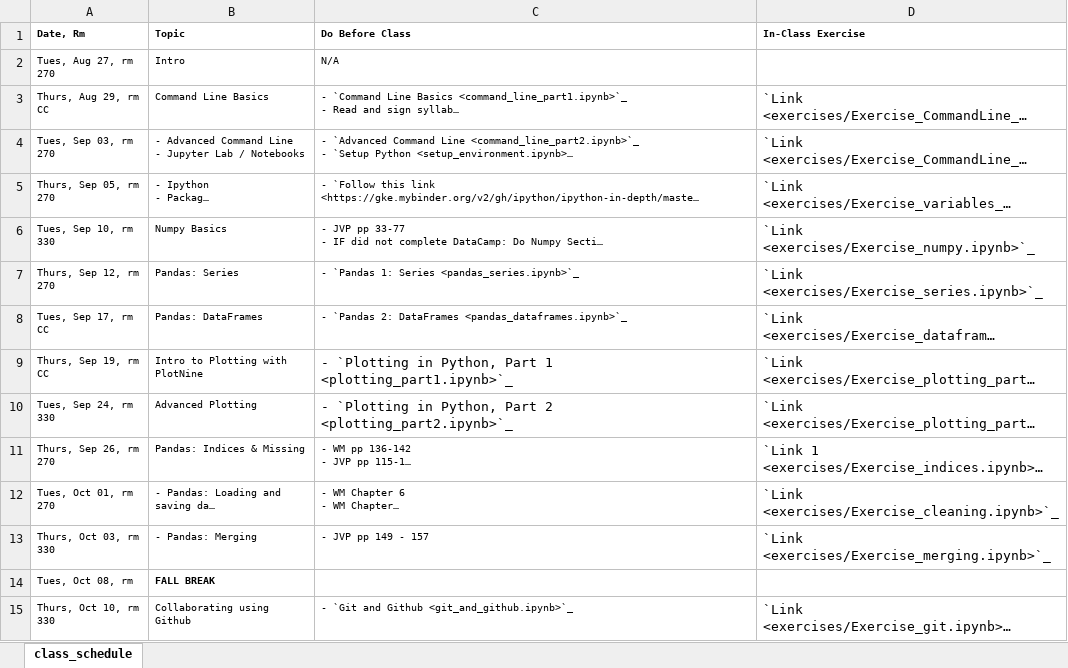
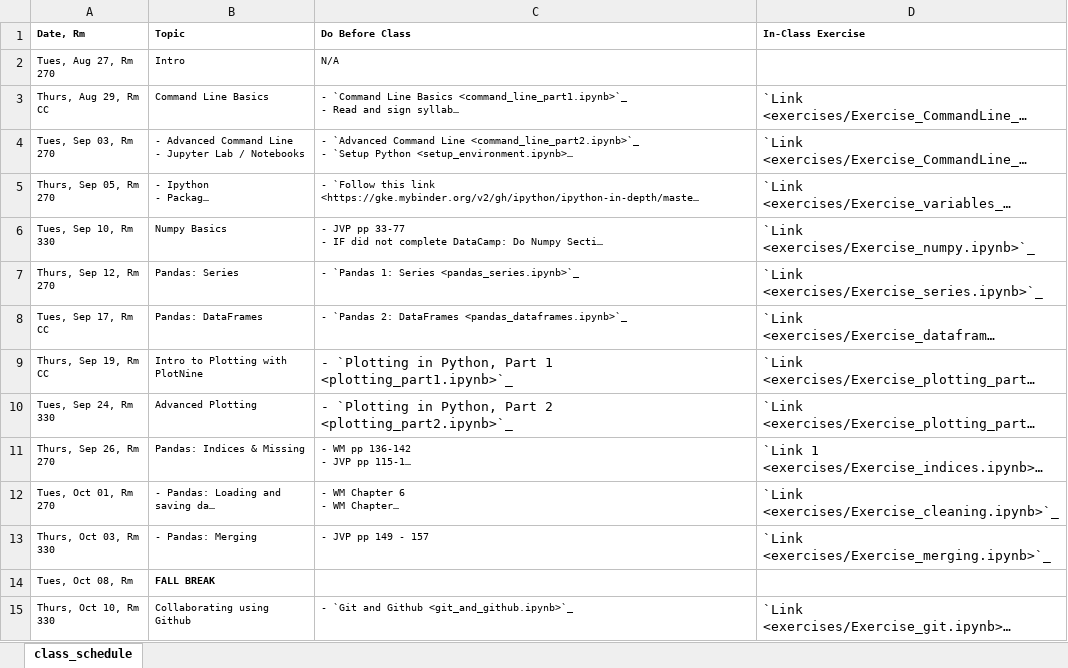
Before and after one commit to nickeubank/data-science-in-julia, an Excel workbook: source/class_schedule_xlsx.xlsx, sheet class_schedule, drawn as a sheet; only a part is shown; long unchanged cells end in …; values as stored, in another font and other column widths than the file's, no borders; the diff covers the shown part only; the diff names each change by its address in the sheet, - before the commit and + after, or states it on an @@ line.

Commit message:
lots of progress on parallelism, update course schedule

```diff
--- a/source/class_schedule_xlsx.xlsx (sheet class_schedule)
+++ b/source/class_schedule_xlsx.xlsx (sheet class_schedule)
-A2 (Date, Rm): Tues, Aug 27, rm 270
+A2 (Date, Rm): Tues, Aug 27, Rm 270
-A3 (Date, Rm): Thurs, Aug 29, rm CC
+A3 (Date, Rm): Thurs, Aug 29, Rm CC
-A4 (Date, Rm): Tues, Sep 03, rm 270
+A4 (Date, Rm): Tues, Sep 03, Rm 270
-A5 (Date, Rm): Thurs, Sep 05, rm 270
+A5 (Date, Rm): Thurs, Sep 05, Rm 270
-A6 (Date, Rm): Tues, Sep 10, rm 330
+A6 (Date, Rm): Tues, Sep 10, Rm 330
-A7 (Date, Rm): Thurs, Sep 12, rm 270
+A7 (Date, Rm): Thurs, Sep 12, Rm 270
-A8 (Date, Rm): Tues, Sep 17, rm CC
+A8 (Date, Rm): Tues, Sep 17, Rm CC
-A9 (Date, Rm): Thurs, Sep 19, rm CC
+A9 (Date, Rm): Thurs, Sep 19, Rm CC
-A10 (Date, Rm): Tues, Sep 24, rm 330
+A10 (Date, Rm): Tues, Sep 24, Rm 330
-A11 (Date, Rm): Thurs, Sep 26, rm 270
+A11 (Date, Rm): Thurs, Sep 26, Rm 270
-A12 (Date, Rm): Tues, Oct 01, rm 270
+A12 (Date, Rm): Tues, Oct 01, Rm 270
-A13 (Date, Rm): Thurs, Oct 03, rm 330
+A13 (Date, Rm): Thurs, Oct 03, Rm 330
-A14 (Date, Rm): Tues, Oct 08, rm
+A14 (Date, Rm): Tues, Oct 08, Rm
-A15 (Date, Rm): Thurs, Oct 10, rm 330
+A15 (Date, Rm): Thurs, Oct 10, Rm 330
```
Also changed, not shown: 1 added row, 1 removed row and 17 edited cells elsewhere in this sheet, 19 other files.
